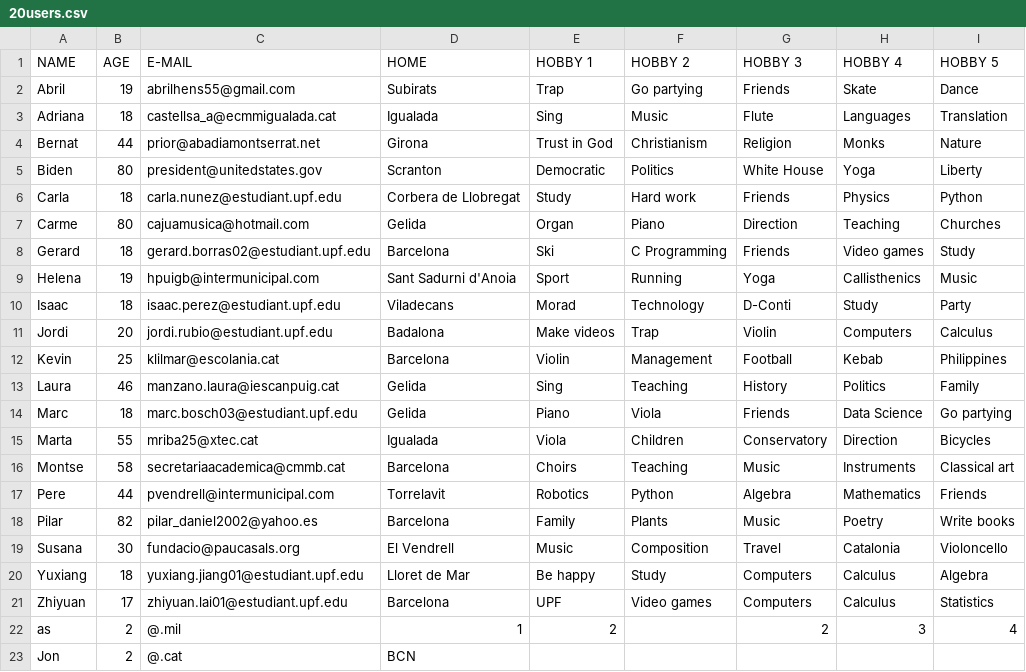
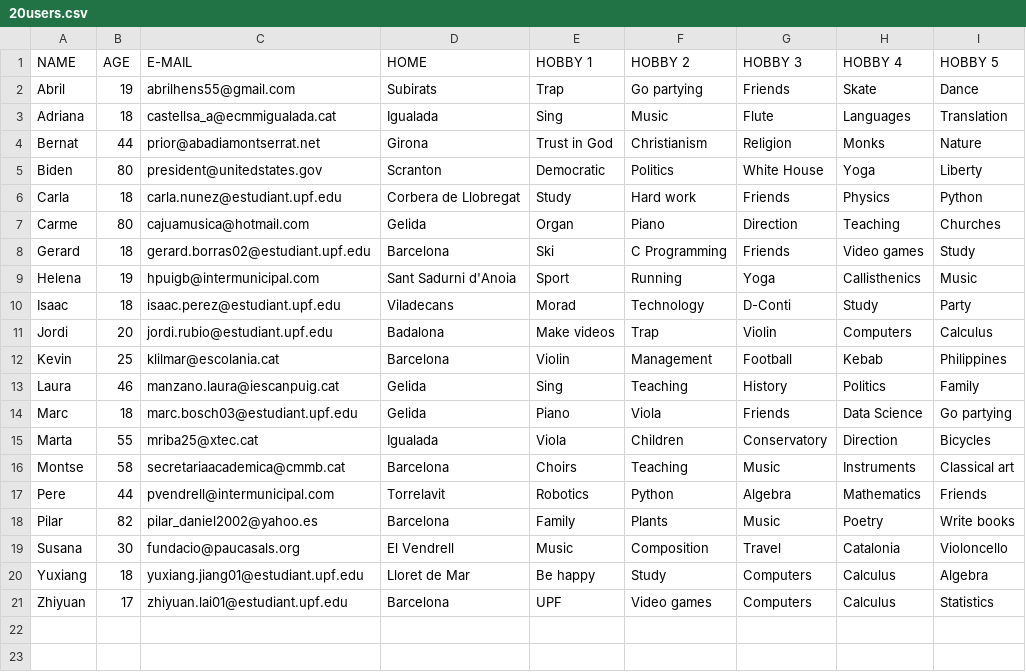
Before and after one commit to ZhiyuanMarcYuxiang/EDA2, a CSV file: Files/20users.csv, drawn as a sheet; the diff names each change by its address in the sheet, - before the commit and + after, or states it on an @@ line.

```diff
--- a/Files/20users.csv
+++ b/Files/20users.csv
-row 22: as | 2 | @.mil | 1 | 2 |  | 2 | 3 | 4
-row 23: Jon | 2 | @.cat | BCN
```
Also changed, not shown: 31 other files.
